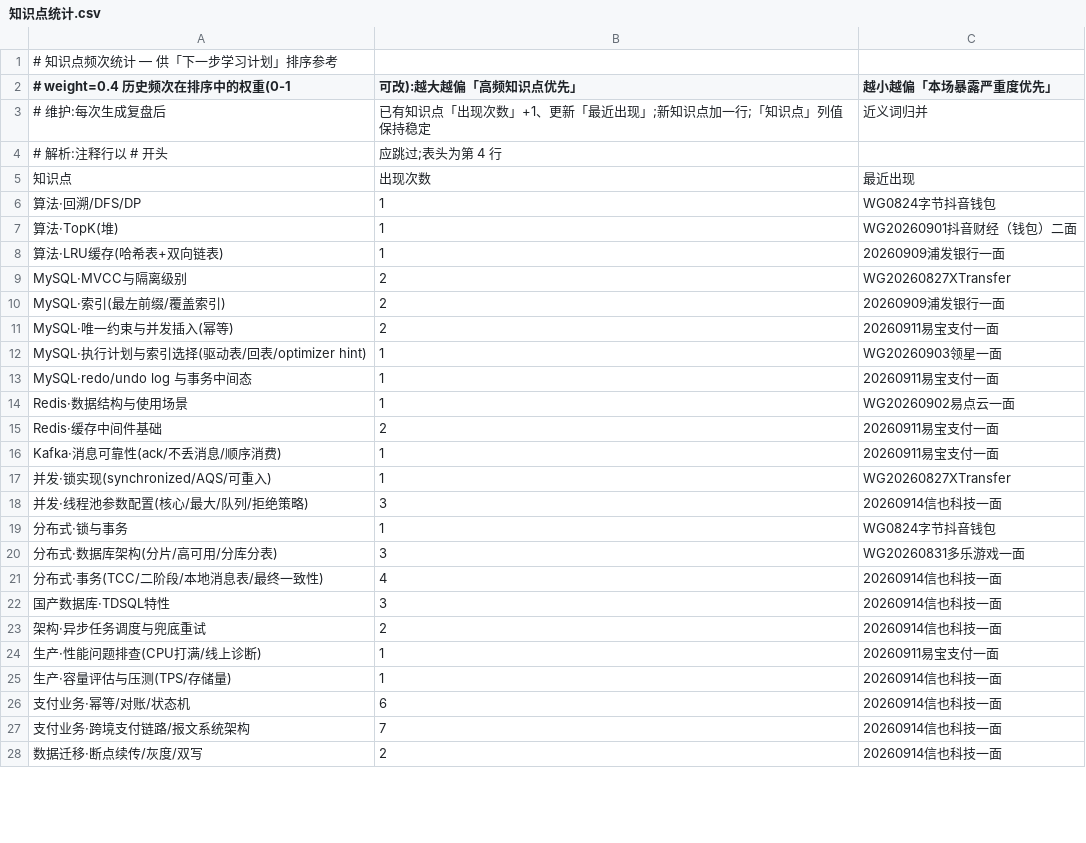
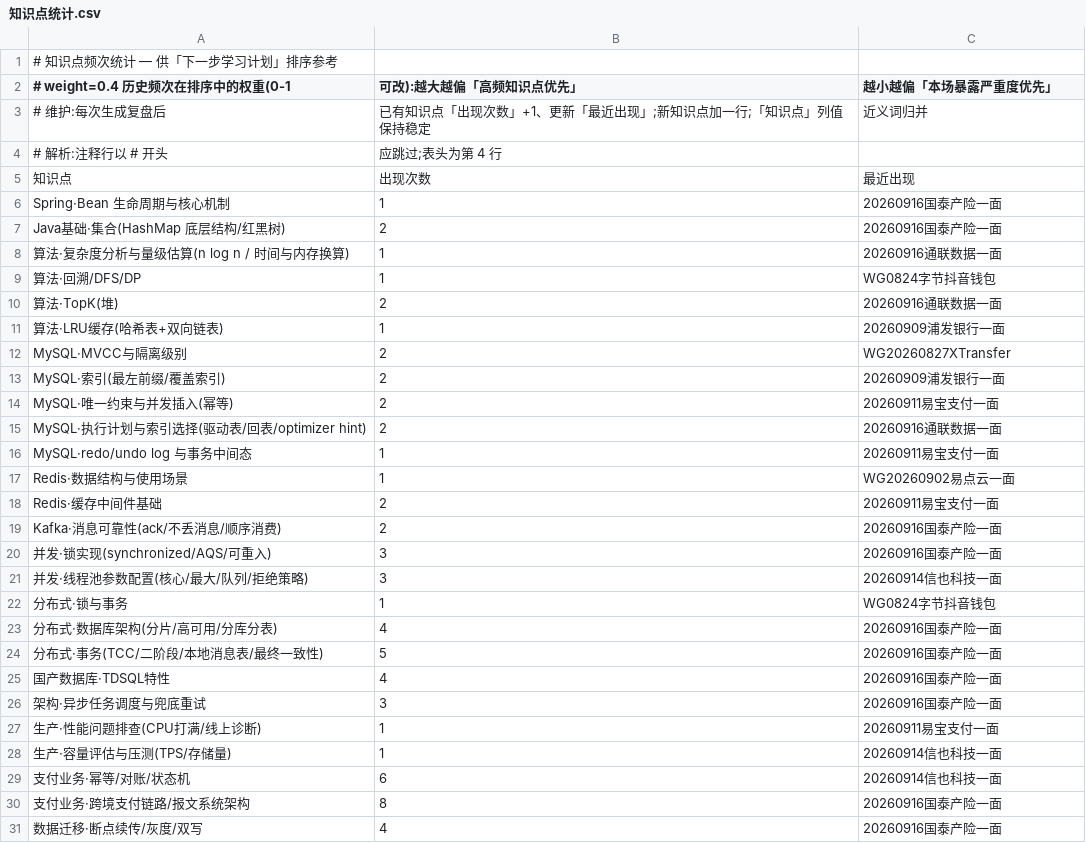
Before and after one commit to wysjwxm/interview-review, a CSV file: 知识点统计.csv, drawn as a sheet; only a part is shown; the diff covers the shown part only.

Commit message:
chore: update interview review materials and knowledge statistics
1. add 20260916 国泰产险/通联数据一面复盘文件
2. update 知识点统计.csv with latest interview data
3. rename and organize interview markdown files

```diff
--- a/知识点统计.csv
+++ b/知识点统计.csv
@@ -5,4 +5,7 @@
 知识点,出现次数,最近出现
+Spring·Bean 生命周期与核心机制,1,20260916国泰产险一面
+Java基础·集合(HashMap 底层结构/红黑树),2,20260916国泰产险一面
+算法·复杂度分析与量级估算(n log n / 时间与内存换算),1,20260916通联数据一面
 算法·回溯/DFS/DP,1,WG0824字节抖音钱包
-算法·TopK(堆),1,WG20260901抖音财经（钱包）二面
+算法·TopK(堆),2,20260916通联数据一面
 算法·LRU缓存(哈希表+双向链表),1,20260909浦发银行一面
@@ -11,3 +14,3 @@ MySQL·索引(最左前缀/覆盖索引),2,20260909浦发银行一面
 MySQL·唯一约束与并发插入(幂等),2,20260911易宝支付一面
-MySQL·执行计划与索引选择(驱动表/回表/optimizer hint),1,WG20260903领星一面
+MySQL·执行计划与索引选择(驱动表/回表/optimizer hint),2,20260916通联数据一面
 MySQL·redo/undo log 与事务中间态,1,20260911易宝支付一面
@@ -15,10 +18,10 @@ Redis·数据结构与使用场景,1,WG20260902易点云一面
 Redis·缓存中间件基础,2,20260911易宝支付一面
-Kafka·消息可靠性(ack/不丢消息/顺序消费),1,20260911易宝支付一面
-并发·锁实现(synchronized/AQS/可重入),1,WG20260827XTransfer
+Kafka·消息可靠性(ack/不丢消息/顺序消费),2,20260916国泰产险一面
+并发·锁实现(synchronized/AQS/可重入),3,20260916国泰产险一面
 并发·线程池参数配置(核心/最大/队列/拒绝策略),3,20260914信也科技一面
 分布式·锁与事务,1,WG0824字节抖音钱包
-分布式·数据库架构(分片/高可用/分库分表),3,WG20260831多乐游戏一面
-分布式·事务(TCC/二阶段/本地消息表/最终一致性),4,20260914信也科技一面
-国产数据库·TDSQL特性,3,20260914信也科技一面
-架构·异步任务调度与兜底重试,2,20260914信也科技一面
+分布式·数据库架构(分片/高可用/分库分表),4,20260916国泰产险一面
+分布式·事务(TCC/二阶段/本地消息表/最终一致性),5,20260916国泰产险一面
+国产数据库·TDSQL特性,4,20260916国泰产险一面
+架构·异步任务调度与兜底重试,3,20260916国泰产险一面
 生产·性能问题排查(CPU打满/线上诊断),1,20260911易宝支付一面
@@ -26,3 +29,3 @@ Kafka·消息可靠性(ack/不丢消息/顺序消费),1,20260911易宝支付一
 支付业务·幂等/对账/状态机,6,20260914信也科技一面
-支付业务·跨境支付链路/报文系统架构,7,20260914信也科技一面
-数据迁移·断点续传/灰度/双写,2,20260914信也科技一面
+支付业务·跨境支付链路/报文系统架构,8,20260916国泰产险一面
+数据迁移·断点续传/灰度/双写,4,20260916国泰产险一面
```
Also changed, not shown: 1 added row and 4 edited cells elsewhere in this file, 3 other files.
